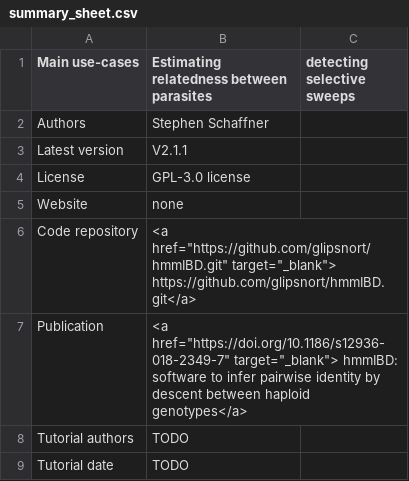
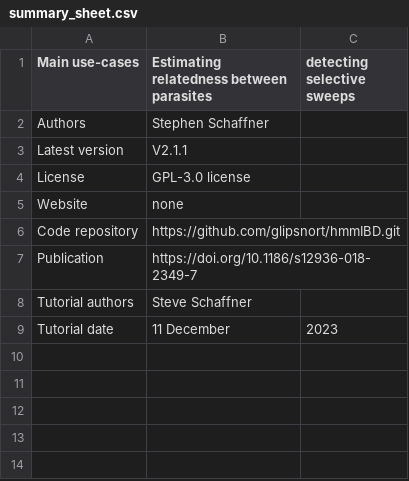
Before and after one commit to mrc-ide/PGEforge, a CSV file: tutorials/hmmIBD/summary_sheet.csv, drawn as a sheet.

Commit message:
Update summary_sheet.csv

```diff
--- a/tutorials/hmmIBD/summary_sheet.csv
+++ b/tutorials/hmmIBD/summary_sheet.csv
@@ -5,5 +5,5 @@ License,GPL-3.0 license
 Website,none
-Code repository,"<a href=""https://github.com/glipsnort/hmmIBD.git"" target=""_blank""> https://github.com/glipsnort/hmmIBD.git</a>"
-Publication,"<a href=""https://doi.org/10.1186/s12936-018-2349-7"" target=""_blank""> hmmIBD: software to infer pairwise identity by descent between haploid genotypes</a>"
-Tutorial authors,TODO
-Tutorial date,TODO
+Code repository,https://github.com/glipsnort/hmmIBD.git
+Publication,https://doi.org/10.1186/s12936-018-2349-7
+Tutorial authors,Steve Schaffner
+Tutorial date,11 December, 2023
```
